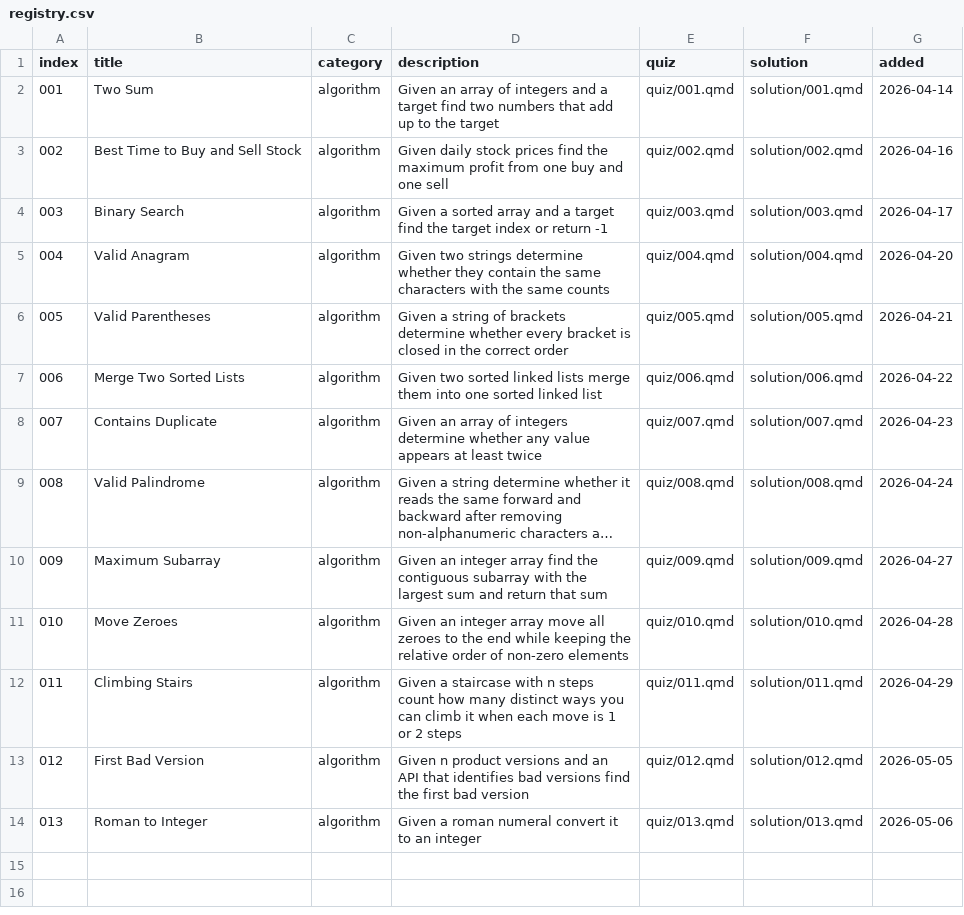
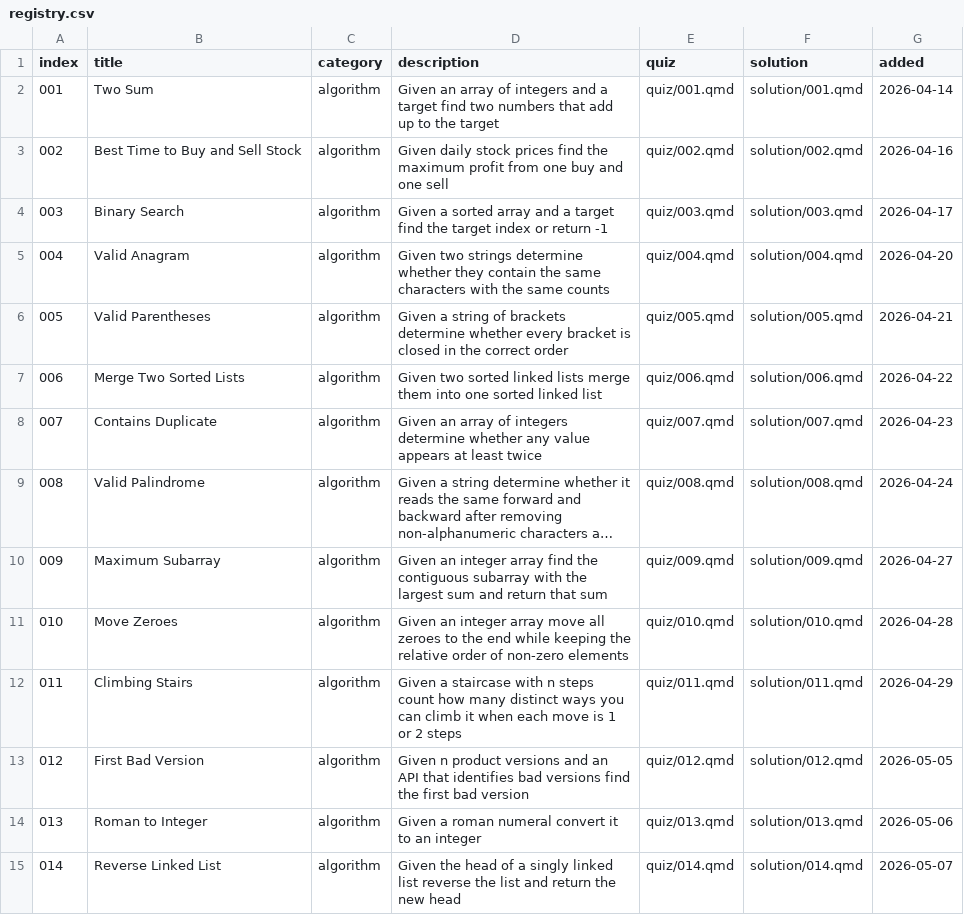
Before and after one commit to evanbio/kata, a CSV file: registry.csv, drawn as a sheet; long unchanged cells end in …; the diff names each change by its address in the sheet, - before the commit and + after, or states it on an @@ line.

Commit message:
feat: add reverse linked list kata

```diff
--- a/registry.csv
+++ b/registry.csv
+row 15: 014 | Reverse Linked List | algorithm | Given the head of a singly linked list reverse the list and return the new head | quiz/014.qmd | solution/014.qmd | 2026-05-07
```
Also changed, not shown: 3 other files.
